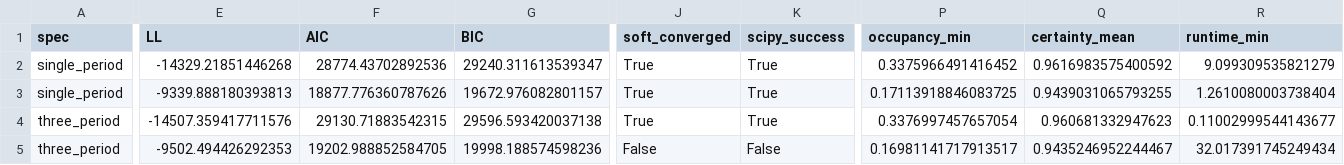
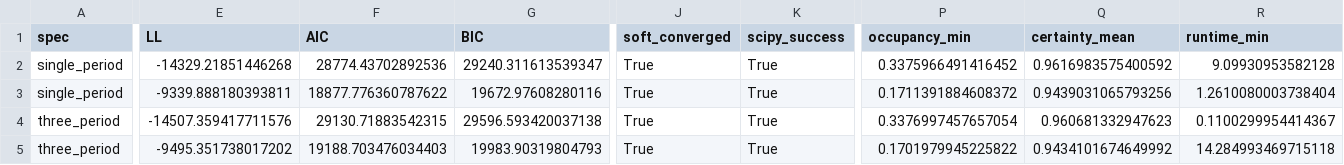
Before and after one commit to kaki1995/Triadic-Human-AI-Delegation, a CSV file: HMM Estimation/Artefacts/model_selection_v3_single_vs_3period.csv, drawn as a sheet; only a part is shown, gaps mark what is left out; the diff covers the shown part only; the diff names each change by its address in the sheet, - before the commit and + after, or states it on an @@ line.

```diff
--- a/HMM Estimation/Artefacts/model_selection_v3_single_vs_3period.csv
+++ b/HMM Estimation/Artefacts/model_selection_v3_single_vs_3period.csv
-R2 (runtime_min): 9.099309535821279
+R2 (runtime_min): 9.09930953582128
-E3 (LL): -9339.888180393813
+E3 (LL): -9339.888180393811
-F3 (AIC): 18877.776360787626
+F3 (AIC): 18877.776360787622
-G3 (BIC): 19672.976082801157
+G3 (BIC): 19672.97608280116
-P3 (occupancy_min): 0.17113918846083725
+P3 (occupancy_min): 0.1711391884608372
-Q3 (certainty_mean): 0.9439031065793255
+Q3 (certainty_mean): 0.9439031065793256
-R4 (runtime_min): 0.11002999544143677
+R4 (runtime_min): 0.1100299954414367
-E5 (LL): -9502.494426292353
+E5 (LL): -9495.351738017202
-F5 (AIC): 19202.988852584705
+F5 (AIC): 19188.703476034403
-G5 (BIC): 19998.188574598236
+G5 (BIC): 19983.90319804793
-J5 (soft_converged): False
+J5 (soft_converged): True
-K5 (scipy_success): False
+K5 (scipy_success): True
-P5 (occupancy_min): 0.16981141717913517
+P5 (occupancy_min): 0.1701979945225822
-Q5 (certainty_mean): 0.9435246952244467
+Q5 (certainty_mean): 0.9434101674649992
-R5 (runtime_min): 32.017391745249434
+R5 (runtime_min): 14.284993469715118
```
Also changed, not shown: 5 edited cells elsewhere in this file, HMM Estimation/Artefacts/Analysis_v3/summary_statistics_v3.csv, 17 other files.
